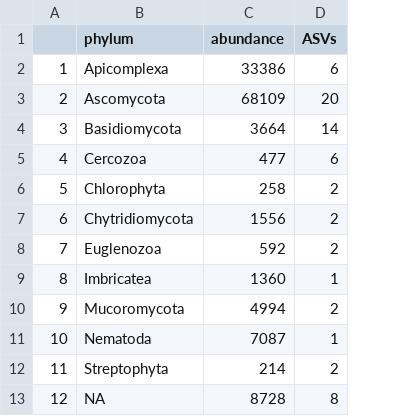
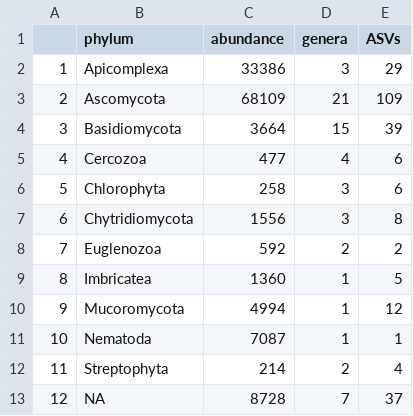
Before and after one commit to derele/Eimeria_Soay, a CSV file: best_18S_phyla.csv, drawn as a sheet; addresses are those after the commit; the diff names each change by its address in the sheet, - before the commit and + after, or states it on an @@ line.

Commit message:
improved phylum table for best 18S primer

```diff
--- a/best_18S_phyla.csv
+++ b/best_18S_phyla.csv
+column D (genera), rows 2-13: 3 | 21 | 15 | 4 | 3 | 3 | 2 | 1 | 1 | 1 | 2 | 7
-E2 (ASVs): 6
+E2 (ASVs): 29
-E3 (ASVs): 20
+E3 (ASVs): 109
-E4 (ASVs): 14
+E4 (ASVs): 39
-E6 (ASVs): 2
+E6 (ASVs): 6
-E7 (ASVs): 2
+E7 (ASVs): 8
-E9 (ASVs): 1
+E9 (ASVs): 5
-E10 (ASVs): 2
+E10 (ASVs): 12
-E12 (ASVs): 2
+E12 (ASVs): 4
-E13 (ASVs): 8
+E13 (ASVs): 37
```
Also changed, not shown: 1 other file.
